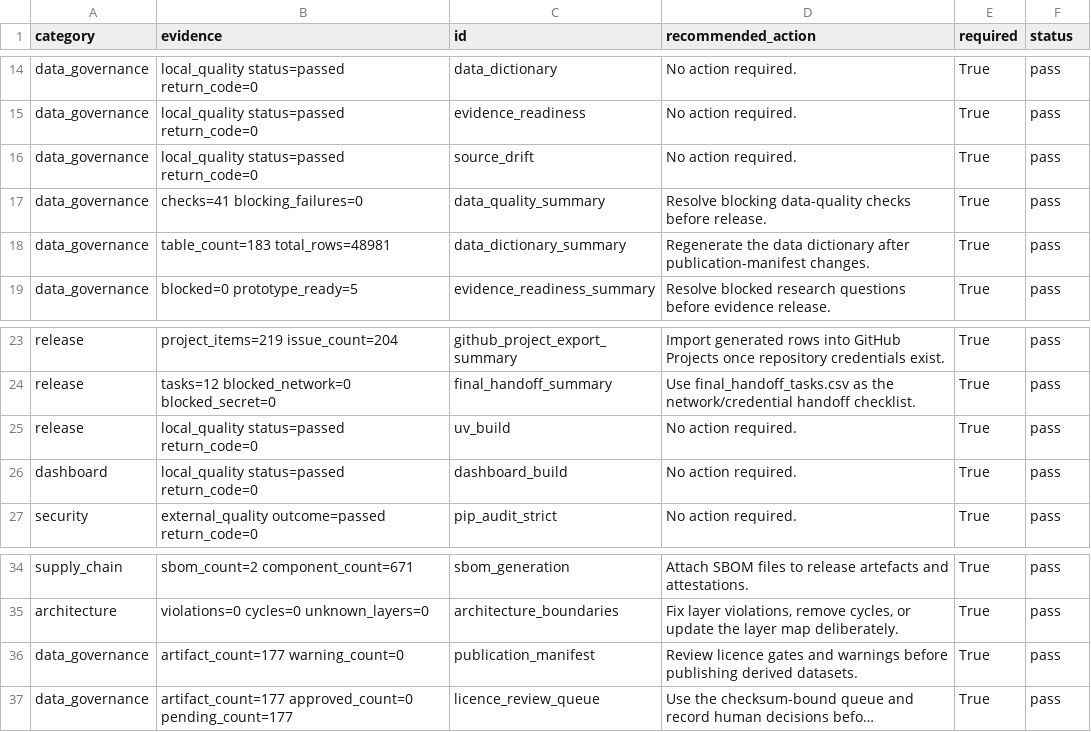
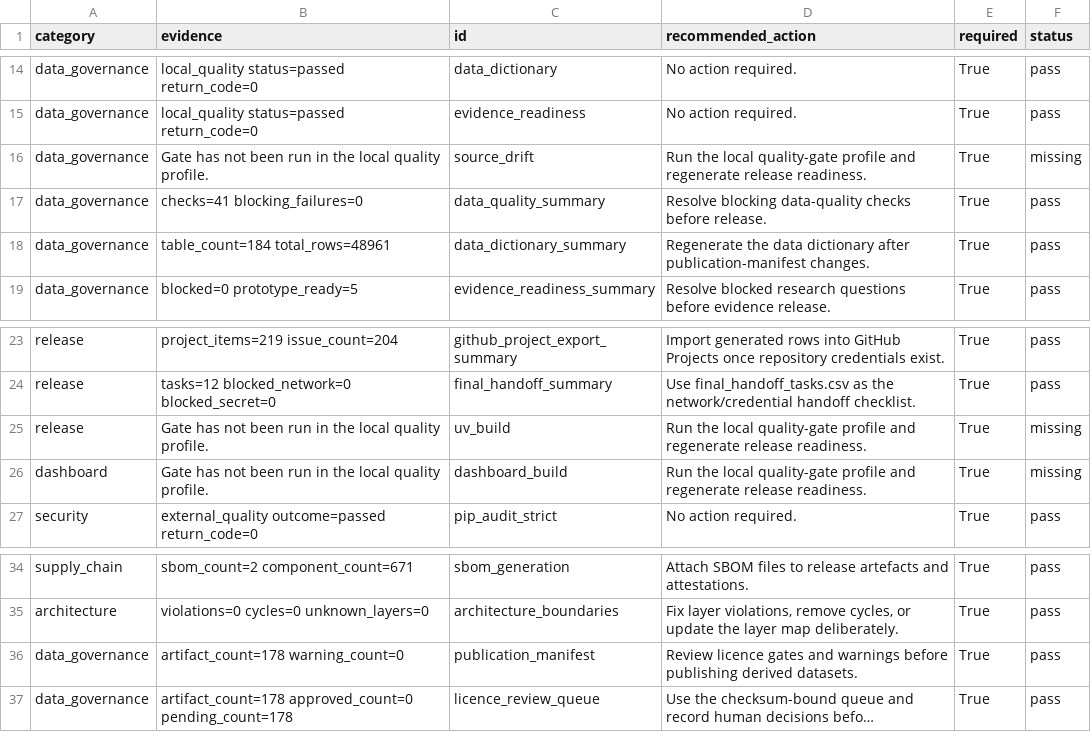
Before and after one commit to edithatogo/reimbursement-atlas, a CSV file: apps/dashboard/public/data/release_gates.csv, drawn as a sheet; only a part is shown, gaps mark what is left out; long unchanged cells end in …; the diff names each change by its address in the sheet, - before the commit and + after, or states it on an @@ line.

```diff
--- a/apps/dashboard/public/data/release_gates.csv
+++ b/apps/dashboard/public/data/release_gates.csv
-B16 (evidence): local_quality status=passed return_code=0
+B16 (evidence): Gate has not been run in the local quality profile.
-D16 (recommended_action): No action required.
+D16 (recommended_action): Run the local quality-gate profile and regenerate release readiness.
-F16 (status): pass
+F16 (status): missing
-B18 (evidence): table_count=183 total_rows=48981
+B18 (evidence): table_count=184 total_rows=48961
-B25:B26 (evidence): local_quality status=passed return_code=0
+B25:B26 (evidence): Gate has not been run in the local quality profile.
-D25:D26 (recommended_action): No action required.
+D25:D26 (recommended_action): Run the local quality-gate profile and regenerate release readiness.
-F25:F26 (status): pass
+F25:F26 (status): missing
-B36 (evidence): artifact_count=177 warning_count=0
+B36 (evidence): artifact_count=178 warning_count=0
-B37 (evidence): artifact_count=177 approved_count=0 pending_count=177
+B37 (evidence): artifact_count=178 approved_count=0 pending_count=178
```
Also changed, not shown: apps/dashboard/public/data/local_quality_gates.csv, data/derived/release_readiness/release_gates.csv, 26 other files.
